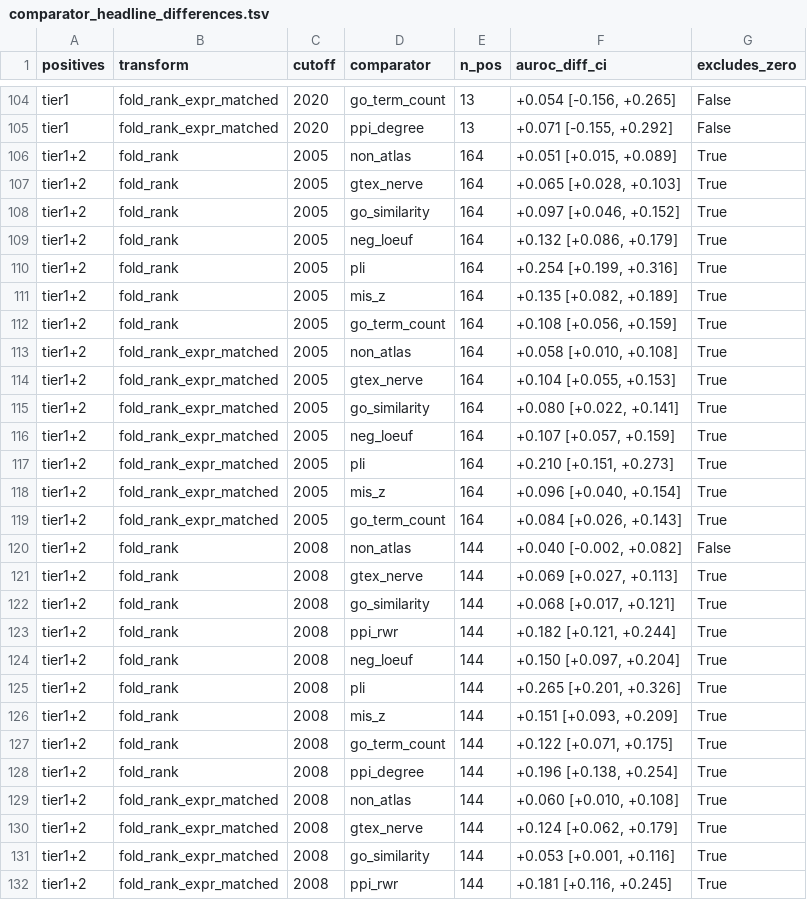
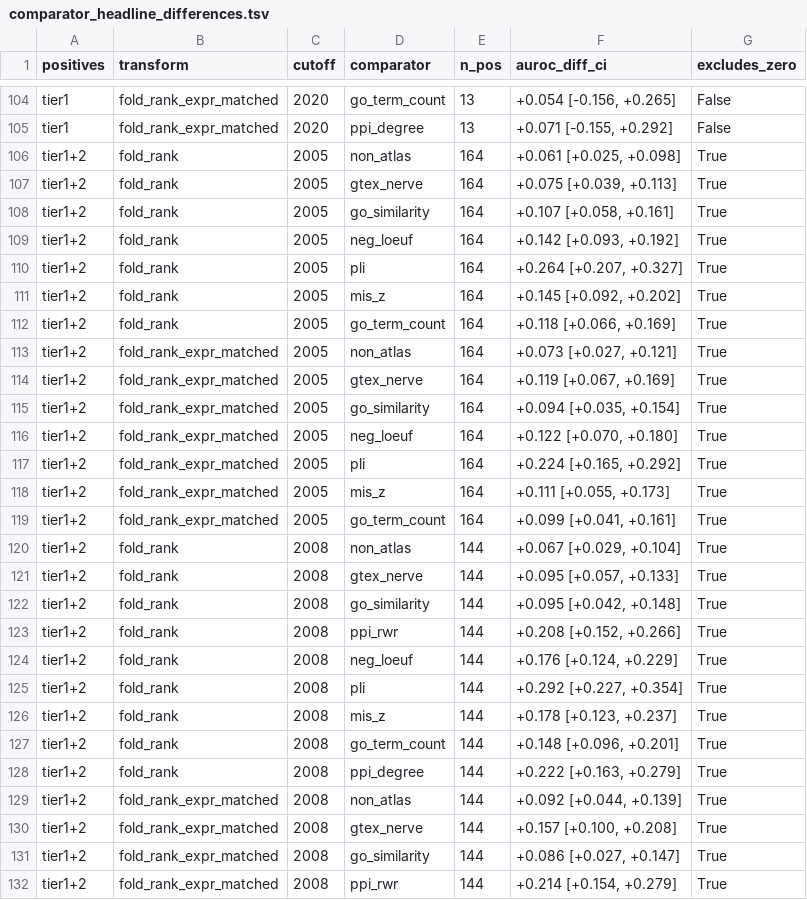
Before and after one commit to taowis/pnprank, a TSV file: results/backtest/comparators/comparator_headline_differences.tsv, drawn as a sheet; only a part is shown, gaps mark what is left out; the diff covers the shown part only.

```diff
--- a/results/backtest/comparators/comparator_headline_differences.tsv
+++ b/results/backtest/comparators/comparator_headline_differences.tsv
@@ -105,28 +105,28 @@ tier1	fold_rank_expr_matched	2020	go_term_count	13	+0.054 [-0.156, +0.265]	False
 tier1	fold_rank_expr_matched	2020	ppi_degree	13	+0.071 [-0.155, +0.292]	False
-tier1+2	fold_rank	2005	non_atlas	164	+0.051 [+0.015, +0.089]	True
-tier1+2	fold_rank	2005	gtex_nerve	164	+0.065 [+0.028, +0.103]	True
-tier1+2	fold_rank	2005	go_similarity	164	+0.097 [+0.046, +0.152]	True
-tier1+2	fold_rank	2005	neg_loeuf	164	+0.132 [+0.086, +0.179]	True
-tier1+2	fold_rank	2005	pli	164	+0.254 [+0.199, +0.316]	True
-tier1+2	fold_rank	2005	mis_z	164	+0.135 [+0.082, +0.189]	True
-tier1+2	fold_rank	2005	go_term_count	164	+0.108 [+0.056, +0.159]	True
-tier1+2	fold_rank_expr_matched	2005	non_atlas	164	+0.058 [+0.010, +0.108]	True
-tier1+2	fold_rank_expr_matched	2005	gtex_nerve	164	+0.104 [+0.055, +0.153]	True
-tier1+2	fold_rank_expr_matched	2005	go_similarity	164	+0.080 [+0.022, +0.141]	True
-tier1+2	fold_rank_expr_matched	2005	neg_loeuf	164	+0.107 [+0.057, +0.159]	True
-tier1+2	fold_rank_expr_matched	2005	pli	164	+0.210 [+0.151, +0.273]	True
-tier1+2	fold_rank_expr_matched	2005	mis_z	164	+0.096 [+0.040, +0.154]	True
-tier1+2	fold_rank_expr_matched	2005	go_term_count	164	+0.084 [+0.026, +0.143]	True
-tier1+2	fold_rank	2008	non_atlas	144	+0.040 [-0.002, +0.082]	False
-tier1+2	fold_rank	2008	gtex_nerve	144	+0.069 [+0.027, +0.113]	True
-tier1+2	fold_rank	2008	go_similarity	144	+0.068 [+0.017, +0.121]	True
-tier1+2	fold_rank	2008	ppi_rwr	144	+0.182 [+0.121, +0.244]	True
-tier1+2	fold_rank	2008	neg_loeuf	144	+0.150 [+0.097, +0.204]	True
-tier1+2	fold_rank	2008	pli	144	+0.265 [+0.201, +0.326]	True
-tier1+2	fold_rank	2008	mis_z	144	+0.151 [+0.093, +0.209]	True
-tier1+2	fold_rank	2008	go_term_count	144	+0.122 [+0.071, +0.175]	True
-tier1+2	fold_rank	2008	ppi_degree	144	+0.196 [+0.138, +0.254]	True
-tier1+2	fold_rank_expr_matched	2008	non_atlas	144	+0.060 [+0.010, +0.108]	True
-tier1+2	fold_rank_expr_matched	2008	gtex_nerve	144	+0.124 [+0.062, +0.179]	True
-tier1+2	fold_rank_expr_matched	2008	go_similarity	144	+0.053 [+0.001, +0.116]	True
-tier1+2	fold_rank_expr_matched	2008	ppi_rwr	144	+0.181 [+0.116, +0.245]	True
+tier1+2	fold_rank	2005	non_atlas	164	+0.061 [+0.025, +0.098]	True
+tier1+2	fold_rank	2005	gtex_nerve	164	+0.075 [+0.039, +0.113]	True
+tier1+2	fold_rank	2005	go_similarity	164	+0.107 [+0.058, +0.161]	True
+tier1+2	fold_rank	2005	neg_loeuf	164	+0.142 [+0.093, +0.192]	True
+tier1+2	fold_rank	2005	pli	164	+0.264 [+0.207, +0.327]	True
+tier1+2	fold_rank	2005	mis_z	164	+0.145 [+0.092, +0.202]	True
+tier1+2	fold_rank	2005	go_term_count	164	+0.118 [+0.066, +0.169]	True
+tier1+2	fold_rank_expr_matched	2005	non_atlas	164	+0.073 [+0.027, +0.121]	True
+tier1+2	fold_rank_expr_matched	2005	gtex_nerve	164	+0.119 [+0.067, +0.169]	True
+tier1+2	fold_rank_expr_matched	2005	go_similarity	164	+0.094 [+0.035, +0.154]	True
+tier1+2	fold_rank_expr_matched	2005	neg_loeuf	164	+0.122 [+0.070, +0.180]	True
+tier1+2	fold_rank_expr_matched	2005	pli	164	+0.224 [+0.165, +0.292]	True
+tier1+2	fold_rank_expr_matched	2005	mis_z	164	+0.111 [+0.055, +0.173]	True
+tier1+2	fold_rank_expr_matched	2005	go_term_count	164	+0.099 [+0.041, +0.161]	True
+tier1+2	fold_rank	2008	non_atlas	144	+0.067 [+0.029, +0.104]	True
+tier1+2	fold_rank	2008	gtex_nerve	144	+0.095 [+0.057, +0.133]	True
+tier1+2	fold_rank	2008	go_similarity	144	+0.095 [+0.042, +0.148]	True
+tier1+2	fold_rank	2008	ppi_rwr	144	+0.208 [+0.152, +0.266]	True
+tier1+2	fold_rank	2008	neg_loeuf	144	+0.176 [+0.124, +0.229]	True
+tier1+2	fold_rank	2008	pli	144	+0.292 [+0.227, +0.354]	True
+tier1+2	fold_rank	2008	mis_z	144	+0.178 [+0.123, +0.237]	True
+tier1+2	fold_rank	2008	go_term_count	144	+0.148 [+0.096, +0.201]	True
+tier1+2	fold_rank	2008	ppi_degree	144	+0.222 [+0.163, +0.279]	True
+tier1+2	fold_rank_expr_matched	2008	non_atlas	144	+0.092 [+0.044, +0.139]	True
+tier1+2	fold_rank_expr_matched	2008	gtex_nerve	144	+0.157 [+0.100, +0.208]	True
+tier1+2	fold_rank_expr_matched	2008	go_similarity	144	+0.086 [+0.027, +0.147]	True
+tier1+2	fold_rank_expr_matched	2008	ppi_rwr	144	+0.214 [+0.154, +0.279]	True
```
Also changed, not shown: 59 edited cells elsewhere in this file, results/backtest/backtest_paired_differences.tsv, results/backtest/backtest_performance.tsv, 43 other files.
